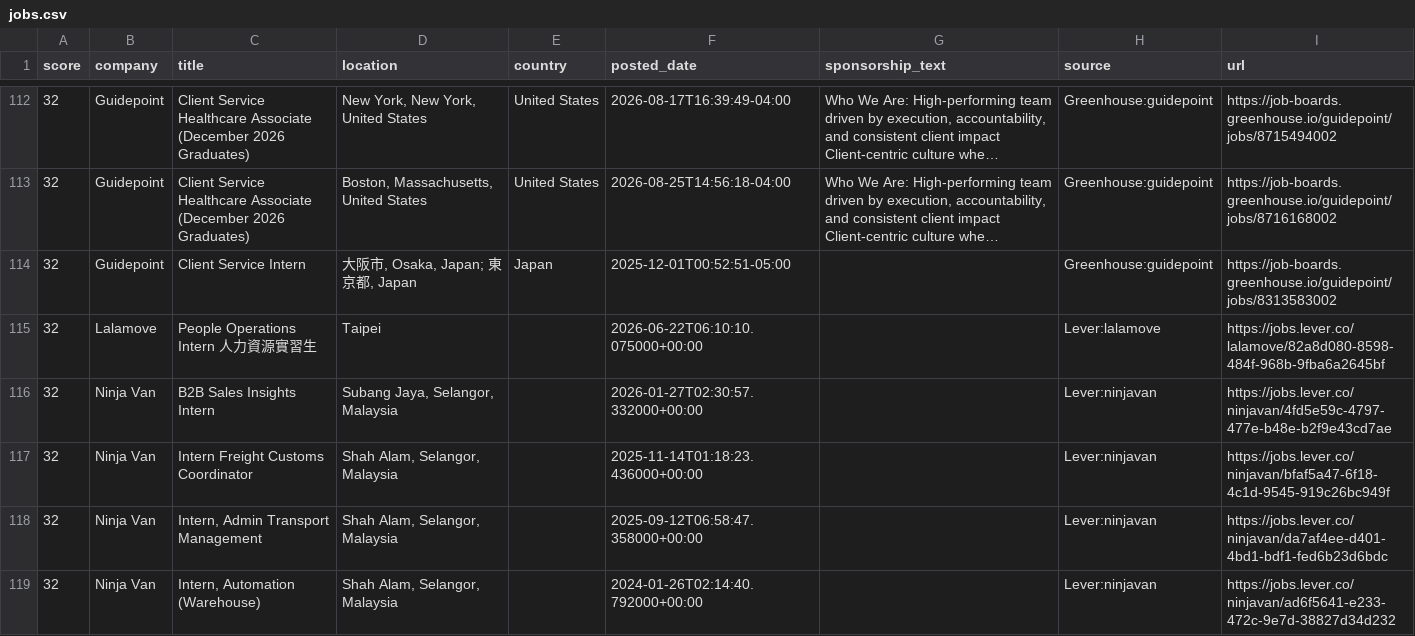
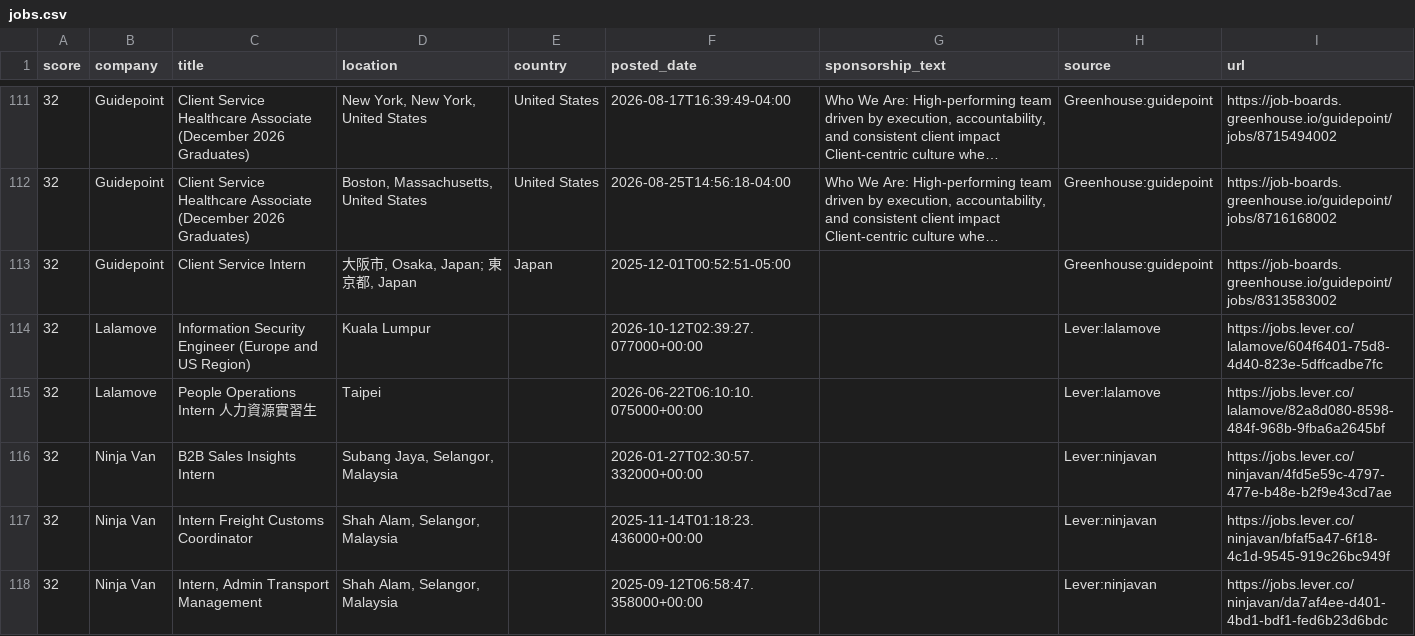
Before and after one commit to jzikim/global-internship-hunter, a CSV file: data/jobs.csv, drawn as a sheet; only a part is shown, gaps mark what is left out; the shorter side is filled out with more unchanged rows; long unchanged cells end in …; the diff covers the shown part only; the diff names each change by its address in the sheet, - before the commit and + after, or states it on an @@ line.

```diff
--- a/data/jobs.csv
+++ b/data/jobs.csv
+row 114: 32 | Lalamove | Information Security Engineer (Europe and US Region) | Kuala Lumpur |  | 2026-10-12T02:39:27.077000+00:00 |  | Lever:lalamove | https://jobs.lever.co/lalamove/604f6401-75d8-4d40-823e-5dffcadbe7fc
```
Also changed, not shown: 2 added rows, 6 removed rows and 2 edited cells elsewhere in this file, data/ai_candidates.csv, 5 other files.
